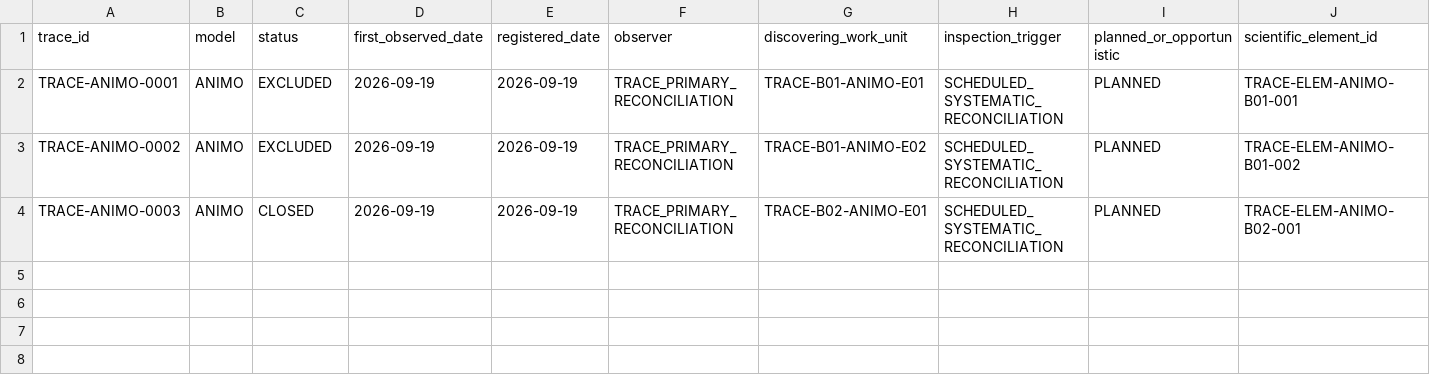
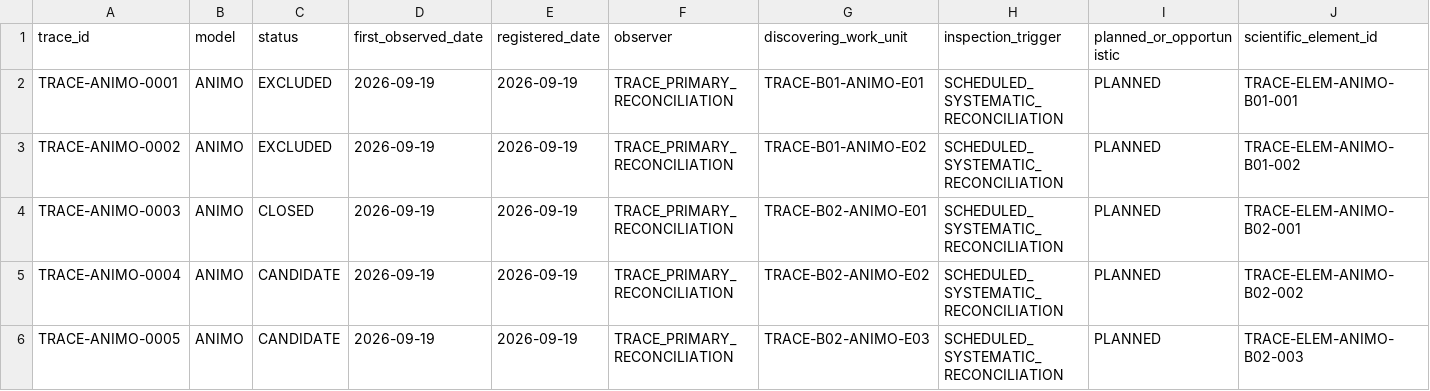
Before and after one commit to abhedwig-cell/ANIMO5, a CSV file: integration/trace/TRACE_CANDIDATE_REGISTER.csv, drawn as a sheet; only a part is shown; rows hold the shown columns only; the diff names each change by its address in the sheet, - before the commit and + after, or states it on an @@ line.

Commit message:
TRACE: register ANIMO-0004 and ANIMO-0005 before resolution

```diff
--- a/integration/trace/TRACE_CANDIDATE_REGISTER.csv
+++ b/integration/trace/TRACE_CANDIDATE_REGISTER.csv
+row 5: TRACE-ANIMO-0004 | ANIMO | CANDIDATE | 2026-09-19 | 2026-09-19 | TRACE_PRIMARY_RECONCILIATION | TRACE-B02-ANIMO-E02 | SCHEDULED_SYSTEMATIC_RECONCILIATION | PLANNED | TRACE-ELEM-ANIMO-B02-002
+row 6: TRACE-ANIMO-0005 | ANIMO | CANDIDATE | 2026-09-19 | 2026-09-19 | TRACE_PRIMARY_RECONCILIATION | TRACE-B02-ANIMO-E03 | SCHEDULED_SYSTEMATIC_RECONCILIATION | PLANNED | TRACE-ELEM-ANIMO-B02-003
```
